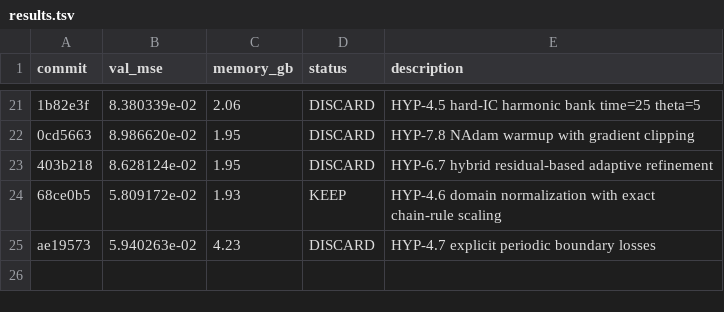
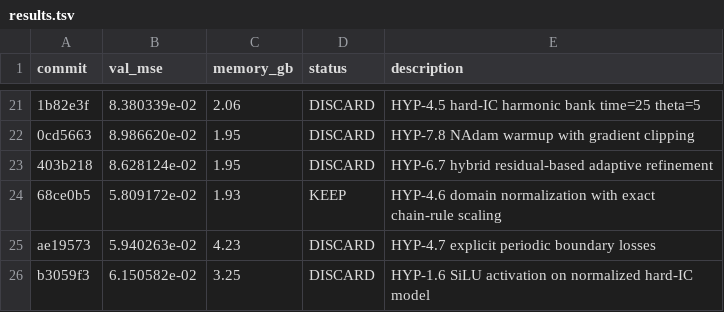
Before and after one commit to Lannix/autoresearch-kaggle, a TSV file: results.tsv, drawn as a sheet; only a part is shown, gaps mark what is left out; the diff names each change by its address in the sheet, - before the commit and + after, or states it on an @@ line.

Commit message:
Update roadmap: DISCARD HYP-1.6 SiLU activation

```diff
--- a/results.tsv
+++ b/results.tsv
+row 26: b3059f3 | 6.150582e-02 | 3.25 | DISCARD | HYP-1.6 SiLU activation on normalized hard-IC model
```
Also changed, not shown: 1 other file.
